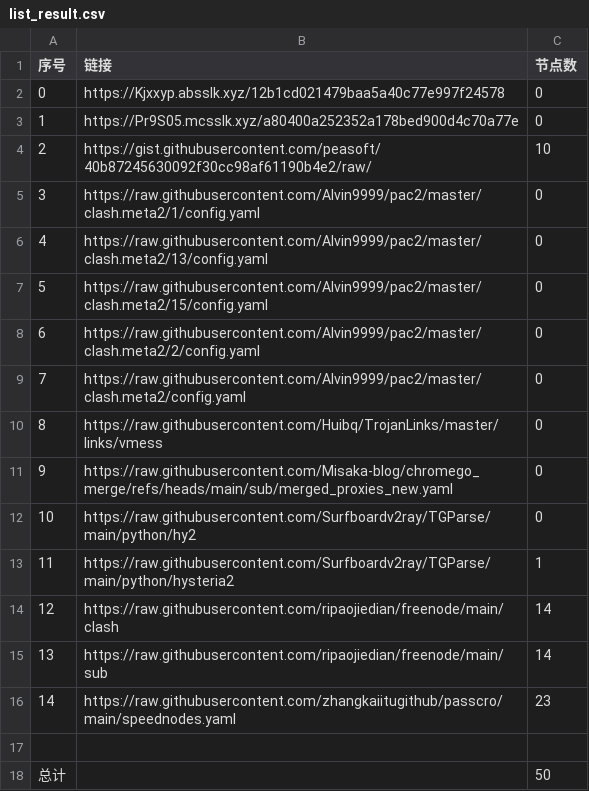
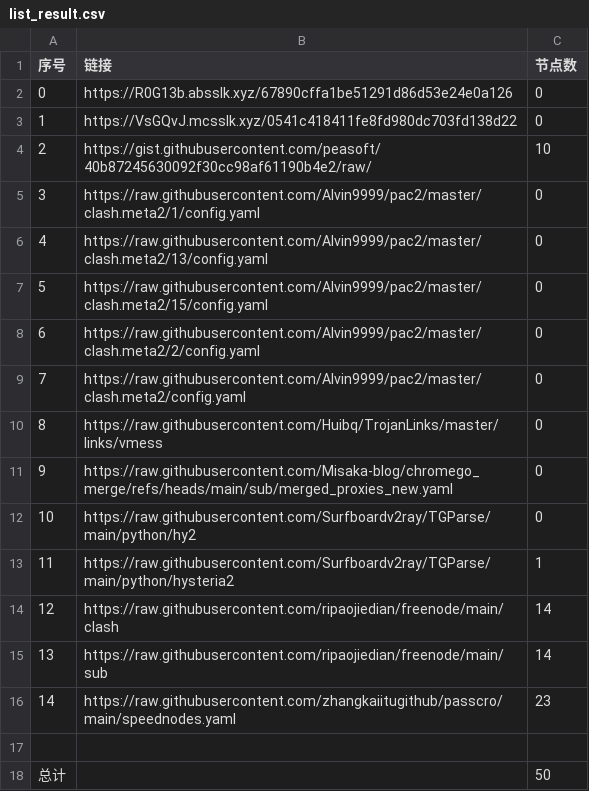
Before and after one commit to this-ooo/nmw, a CSV file: list_result.csv, drawn as a sheet.

```diff
--- a/list_result.csv
+++ b/list_result.csv
@@ -1,4 +1,4 @@
 序号,链接,节点数
-0,https://Kjxxyp.absslk.xyz/12b1cd021479baa5a40c77e997f24578,0
-1,https://Pr9S05.mcsslk.xyz/a80400a252352a178bed900d4c70a77e,0
+0,https://R0G13b.absslk.xyz/67890cffa1be51291d86d53e24e0a126,0
+1,https://VsGQvJ.mcsslk.xyz/0541c418411fe8fd980dc703fd138d22,0
 2,https://gist.githubusercontent.com/peasoft/40b87245630092f30cc98af61190b4e2/raw/,10
```
Also changed, not shown: 3 other files.
